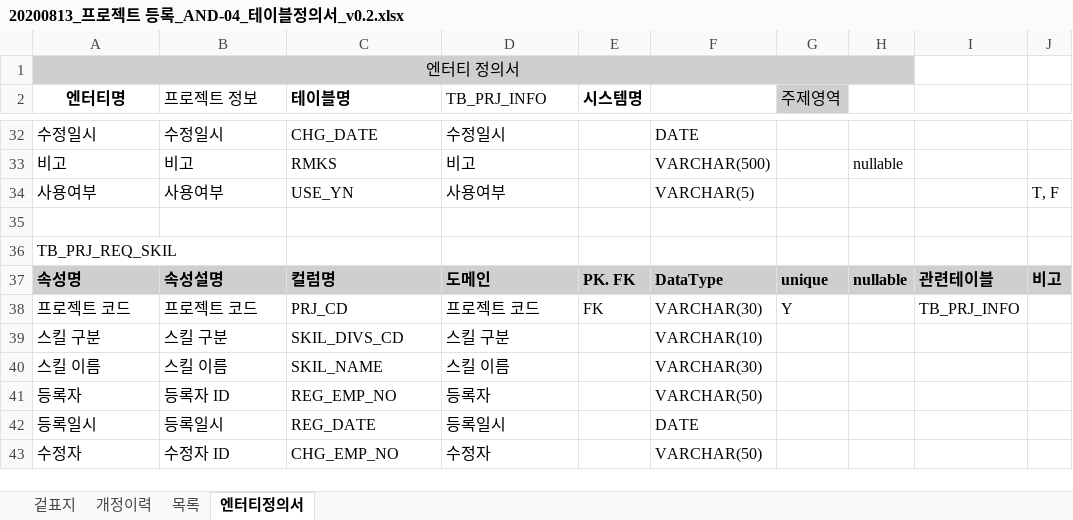
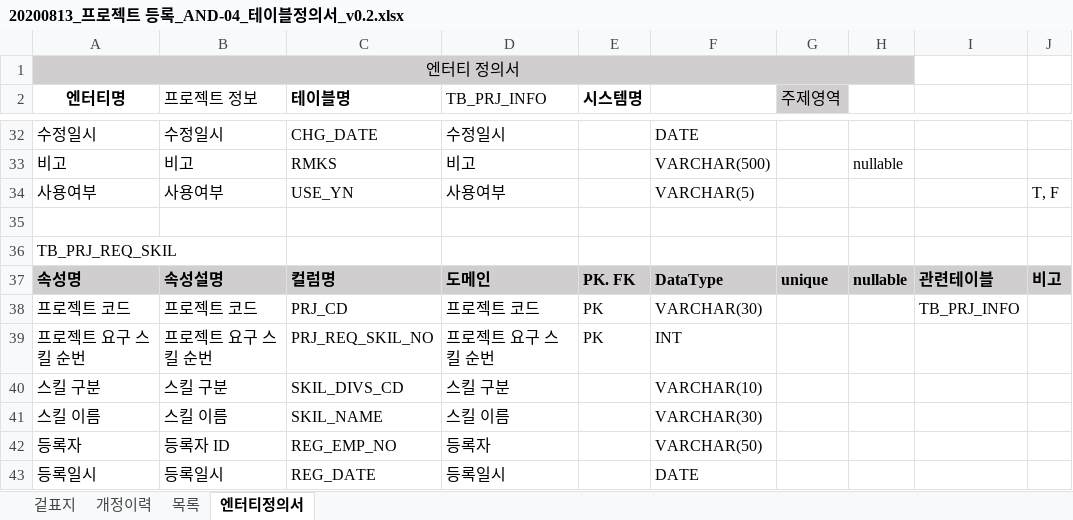
Before and after one commit to smilebulee/infogen_ims, an Excel workbook: 산출물_프로젝트_스킬 관리/설계/AND-04.DB설계산출물/20200813_프로젝트 등록_AND-04_테이블정의서_v0.2.xlsx, sheet 엔터티정의서, drawn as a sheet; only a part is shown, gaps mark what is left out; the shorter side is filled out with more unchanged rows; values as stored, in another font and other column widths than the file's, no borders; the diff names each change by its address in the sheet, - before the commit and + after, or states it on an @@ line.

Commit message:
프로젝트 등록
테이블 정의서 수정

```diff
--- a/산출물_프로젝트_스킬 관리/설계/AND-04.DB설계산출물/20200813_프로젝트 등록_AND-04_테이블정의서_v0.2.xlsx (sheet 엔터티정의서)
+++ b/산출물_프로젝트_스킬 관리/설계/AND-04.DB설계산출물/20200813_프로젝트 등록_AND-04_테이블정의서_v0.2.xlsx (sheet 엔터티정의서)
-E38 (시스템명): FK
+E38 (시스템명): PK
-G38 (주제영역): Y
+G38 (주제영역): (empty)
+row 39: 프로젝트 요구 스킬 순번 | 프로젝트 요구 스킬 순번 | PRJ_REQ_SKIL_NO | 프로젝트 요구 스킬 순번 | PK | INT
```
